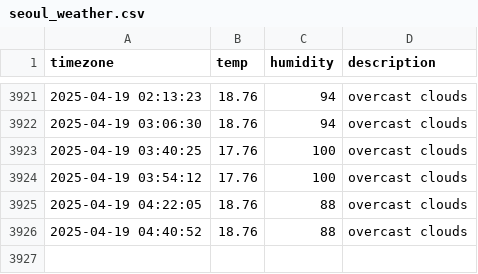
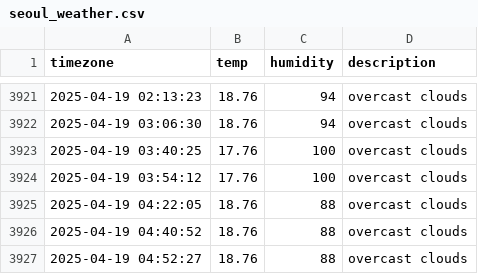
Before and after one commit to osmanthus0204/seoul_weather, a CSV file: seoul_weather.csv, drawn as a sheet; only a part is shown, gaps mark what is left out; the diff names each change by its address in the sheet, - before the commit and + after, or states it on an @@ line.

```diff
--- a/seoul_weather.csv
+++ b/seoul_weather.csv
+row 3927: 2025-04-19 04:52:27 | 18.76 | 88 | overcast clouds
```
